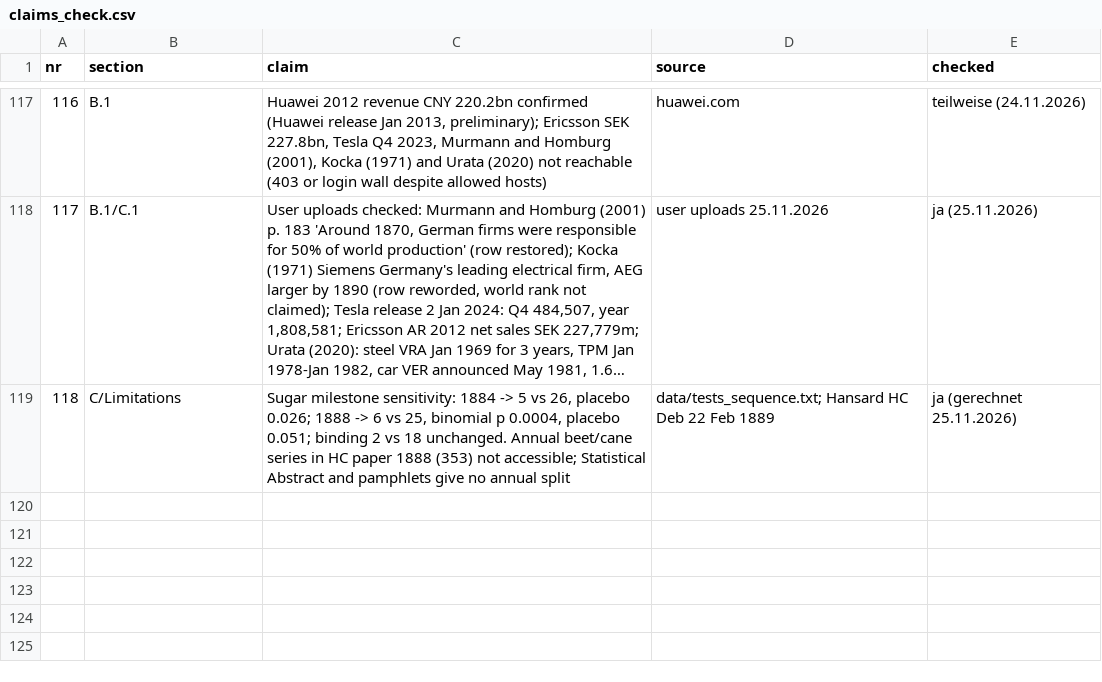
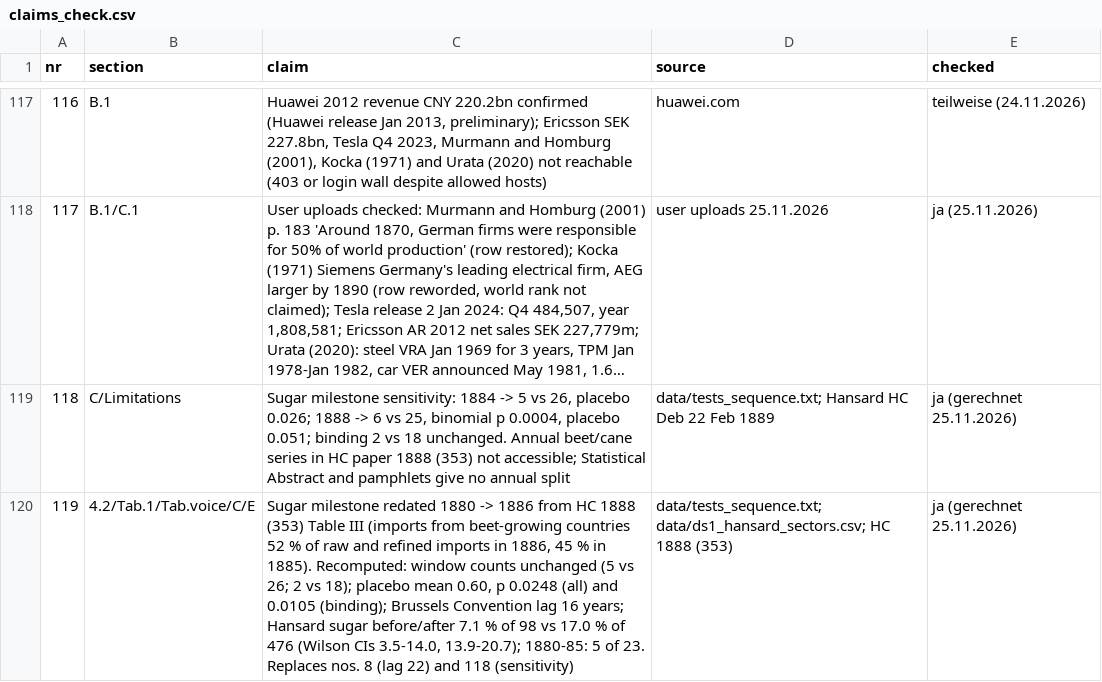
Before and after one commit to wfhungerland/AMNESIA, a CSV file: manuscript/claims_check.csv, drawn as a sheet; only a part is shown, gaps mark what is left out; long unchanged cells end in …; the diff names each change by its address in the sheet, - before the commit and + after, or states it on an @@ line.

```diff
--- a/manuscript/claims_check.csv
+++ b/manuscript/claims_check.csv
+row 120: 119 | 4.2/Tab.1/Tab.voice/C/E | Sugar milestone redated 1880 -> 1886 from HC 1888 (353) Table III (imports from beet-growing countries 52 % of raw and refined imports in 1886, 45 % in 1885). Recomputed: window counts unchanged (5 vs 26; 2 vs 18); placebo mean 0.60, p 0.0248 (all) and 0.0105 (binding); Brussels Convention lag 16 years; Hansard sugar before/after 7.1 % of 98 vs 17.0 % of 476 (Wilson CIs 3.5-14.0, 13.9-20.7); 1880-85: 5 of 23. Replaces nos. 8 (lag 22) and 118 (sensitivity) | data/tests_sequence.txt; data/ds1_hansard_sectors.csv; HC 1888 (353) | ja (gerechnet 25.11.2026)
```
Also changed, not shown: data/ds1_coder2_blank.csv, data/ds1_events.csv, 9 other files.
